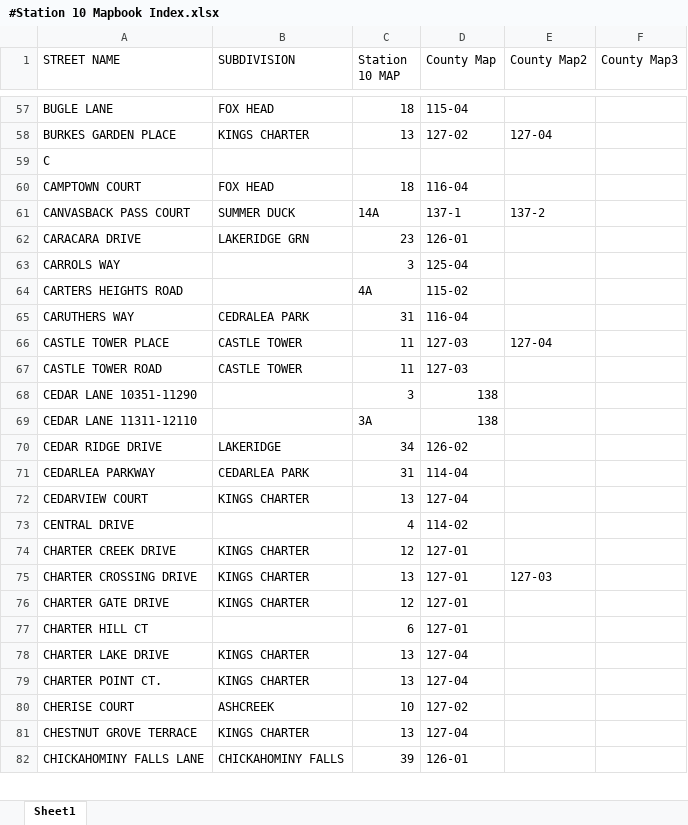
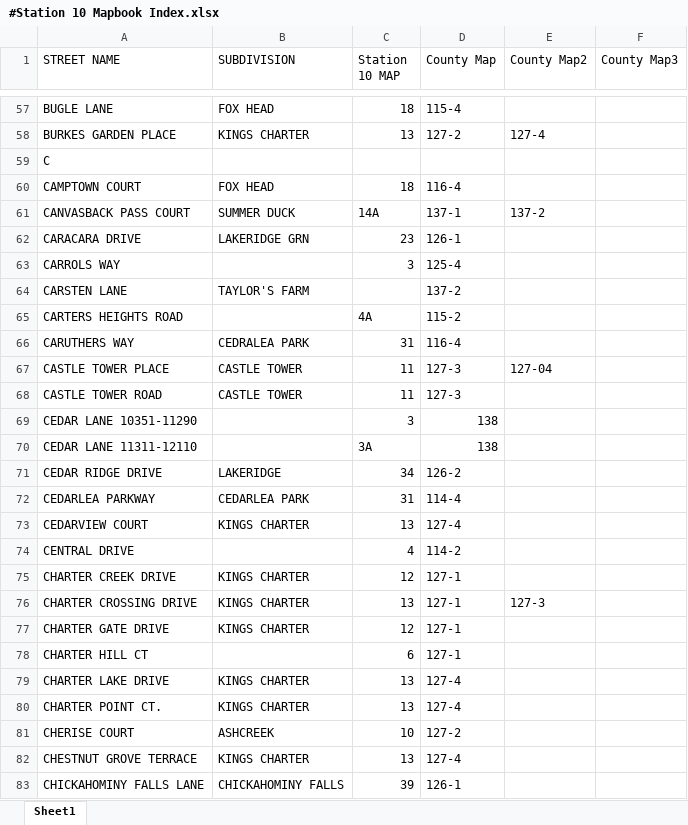
Before and after one commit to cvfd10/MapsMaster, an Excel workbook: #Current Station 10 Mapbook/#Station 10 Mapbook Index.xlsx, sheet Sheet1, drawn as a sheet; only a part is shown, gaps mark what is left out; values as stored, in another font and other column widths than the file's, no cell formats; table styles not drawn; addresses are those after the commit; the diff covers the shown part only; the diff names each change by its address in the sheet, - before the commit and + after, or states it on an @@ line.

```diff
--- a/#Current Station 10 Mapbook/#Station 10 Mapbook Index.xlsx (sheet Sheet1)
+++ b/#Current Station 10 Mapbook/#Station 10 Mapbook Index.xlsx (sheet Sheet1)
-D57 (County Map): 115-04
+D57 (County Map): 115-4
-D58 (County Map): 127-02
+D58 (County Map): 127-2
-E58 (County Map2): 127-04
+E58 (County Map2): 127-4
-D60 (County Map): 116-04
+D60 (County Map): 116-4
-D62 (County Map): 126-01
+D62 (County Map): 126-1
-D63 (County Map): 125-04
+D63 (County Map): 125-4
+row 64: CARSTEN LANE | TAYLOR'S FARM |  | 137-2
-D65 (County Map): 115-02
+D65 (County Map): 115-2
-D66 (County Map): 116-04
+D66 (County Map): 116-4
-D67:D68 (County Map): 127-03
+D67:D68 (County Map): 127-3
-D71 (County Map): 126-02
+D71 (County Map): 126-2
-D72 (County Map): 114-04
+D72 (County Map): 114-4
-D73 (County Map): 127-04
+D73 (County Map): 127-4
-D74 (County Map): 114-02
+D74 (County Map): 114-2
-D75:D78 (County Map): 127-01
+D75:D78 (County Map): 127-1
-E76 (County Map2): 127-03
+E76 (County Map2): 127-3
-D79:D80 (County Map): 127-04
+D79:D80 (County Map): 127-4
-D81 (County Map): 127-02
+D81 (County Map): 127-2
-D82 (County Map): 127-04
+D82 (County Map): 127-4
-D83 (County Map): 126-01
+D83 (County Map): 126-1
```
Also changed, not shown: 20 added rows and 359 edited cells elsewhere in this sheet, cell formats, 13 other files.
